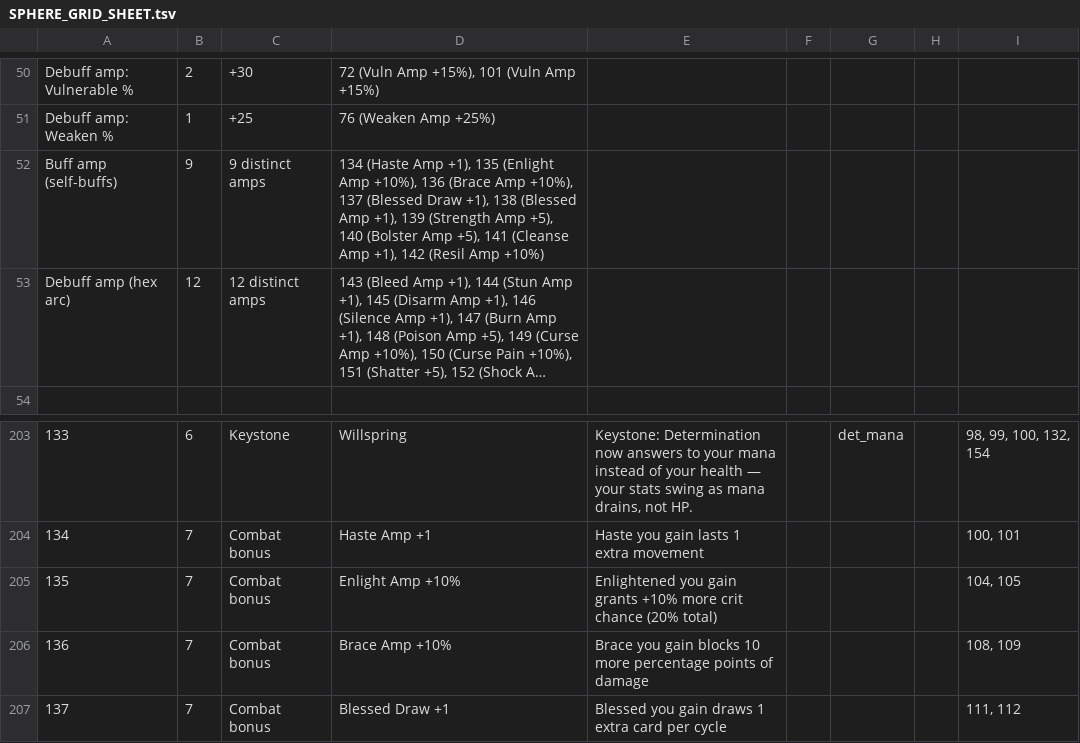
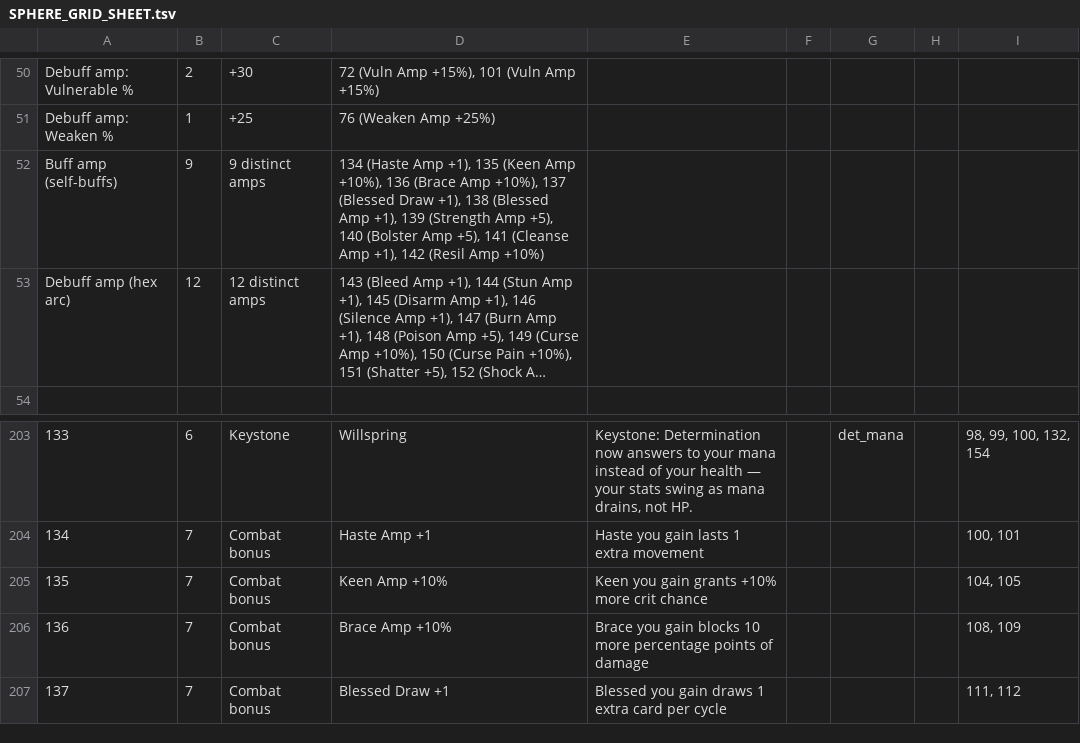
Before and after one commit to Bluechip23/arpg-card-game, a TSV file: docs/SPHERE_GRID_SHEET.tsv, drawn as a sheet; only a part is shown, gaps mark what is left out; long unchanged cells end in …; the diff names each change by its address in the sheet, - before the commit and + after, or states it on an @@ line.

```diff
--- a/docs/SPHERE_GRID_SHEET.tsv
+++ b/docs/SPHERE_GRID_SHEET.tsv
-D52: …+1), 135 (Enlight Amp +10%),…
+D52: …+1), 135 (Keen Amp +10%),…
-D205: Enlight Amp +10%
+D205: Keen Amp +10%
-E205: Enlightened you gain grants +10% more crit chance (20% total)
+E205: Keen you gain grants +10% more crit chance
```
Also changed, not shown: docs/STATUS_EFFECTS_BUFFS.csv, docs/STATUS_EFFECTS_DEBUFFS.csv, 29 other files.
